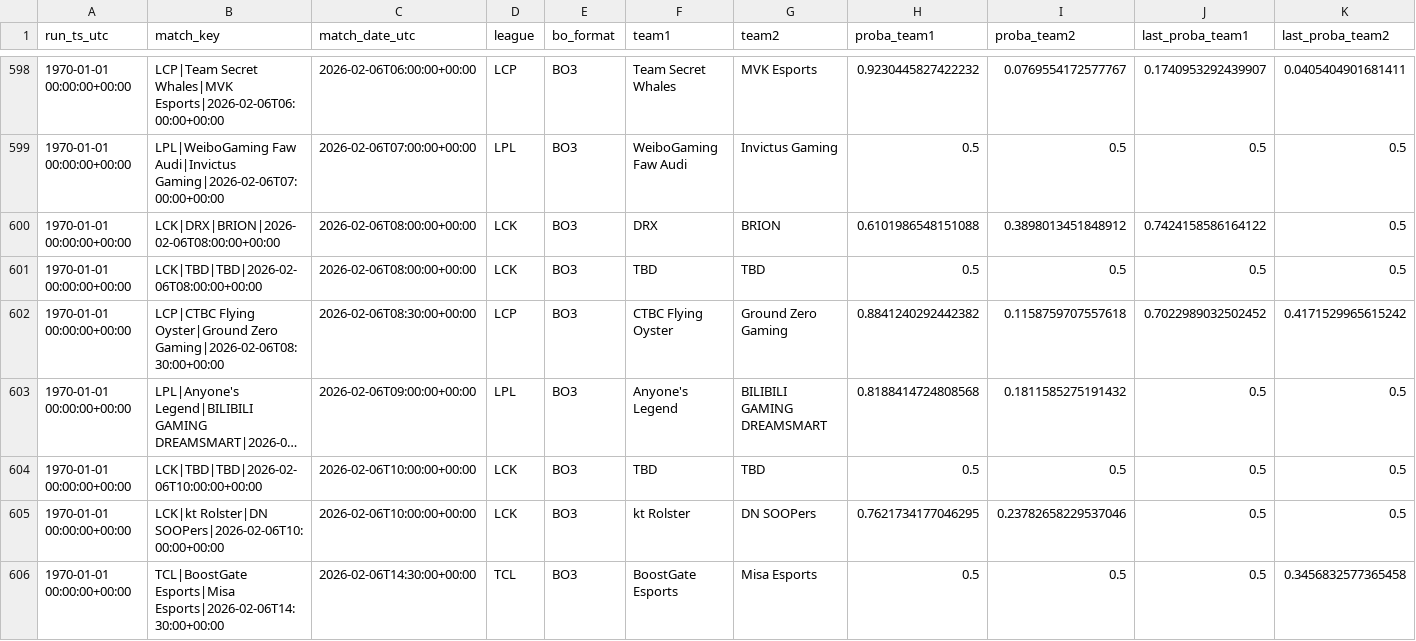
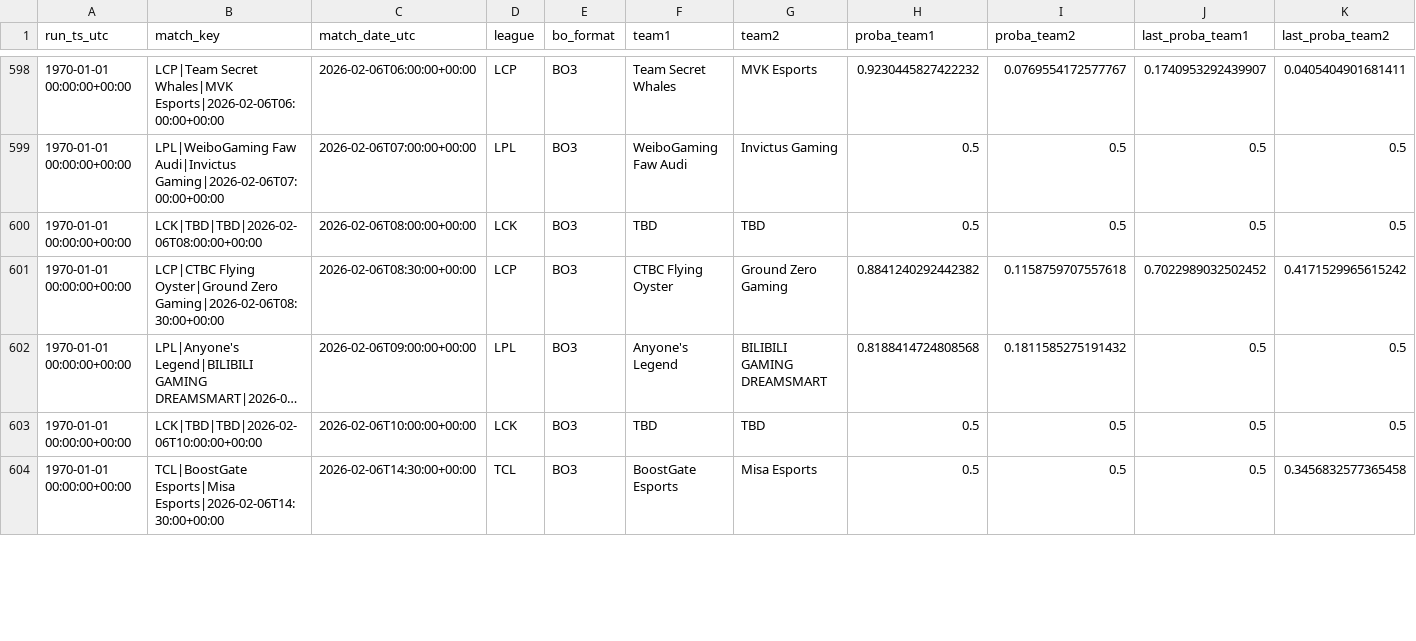
Before and after one commit to franc0510/streamlit-shine-sparkle, a CSV file: public/Documents/predictions_history.csv, drawn as a sheet; only a part is shown, gaps mark what is left out; long unchanged cells end in …; removed rows and columns are numbered as before the commit, all else as after; rows hold the shown columns only; the diff covers the shown part only; the diff names each change by its address in the sheet, - before the commit and + after, or states it on an @@ line.

```diff
--- a/public/Documents/predictions_history.csv
+++ b/public/Documents/predictions_history.csv
-row 600: 1970-01-01 00:00:00+00:00 | LCK|DRX|BRION|2026-02-06T08:00:00+00:00 | 2026-02-06T08:00:00+00:00 | LCK | BO3 | DRX | BRION | 0.6101986548151088 | 0.3898013451848912 | 0.7424158586164122 | 0.5
-row 605: 1970-01-01 00:00:00+00:00 | LCK|kt Rolster|DN SOOPers|2026-02-06T10:00:00+00:00 | 2026-02-06T10:00:00+00:00 | LCK | BO3 | kt Rolster | DN SOOPers | 0.7621734177046295 | 0.23782658229537046 | 0.5 | 0.5
```
Also changed, not shown: 3 added rows and 31 edited cells elsewhere in this file, public/Documents/schedule_with_probs.csv, 1 other file.
